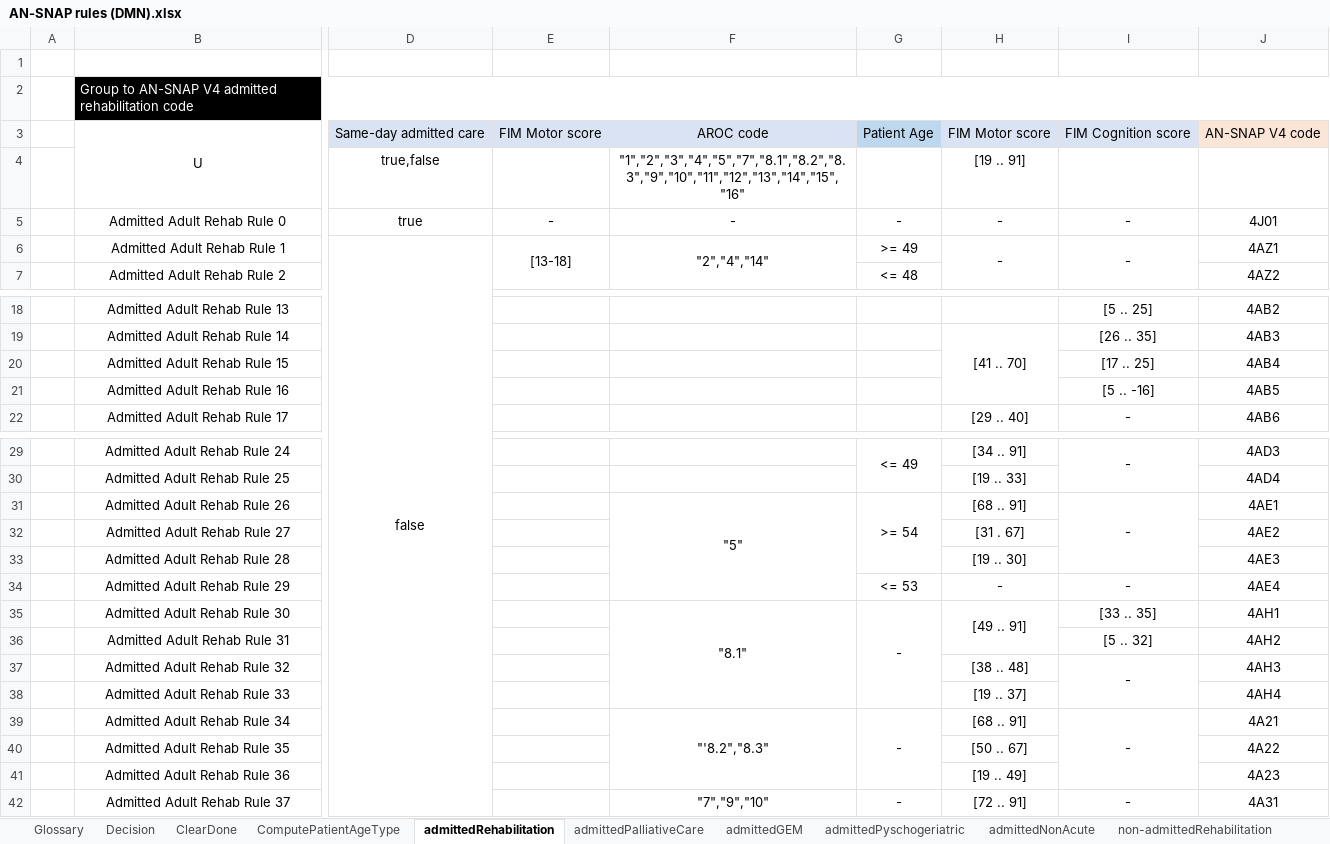
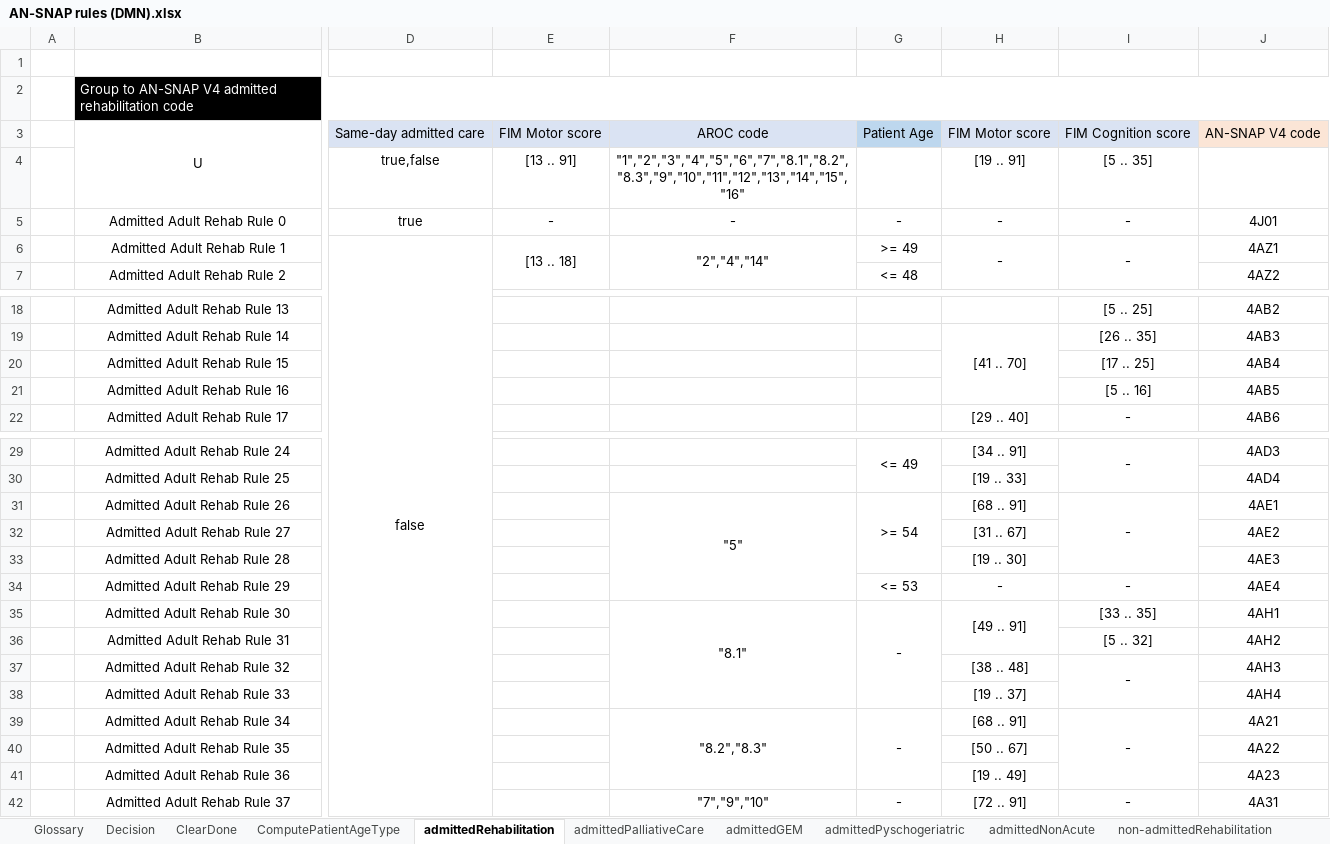
Before and after one commit to russellmcdonell/pyDMNrules, an Excel workbook: AN-SNAP rules (DMN).xlsx, sheet admittedRehabilitation, drawn as a sheet; only a part is shown, gaps mark what is left out; values as stored, in another font and other column widths than the file's, no borders; the diff names each change by its address in the sheet, - before the commit and + after, or states it on an @@ line.

```diff
--- a/AN-SNAP rules (DMN).xlsx (sheet admittedRehabilitation)
+++ b/AN-SNAP rules (DMN).xlsx (sheet admittedRehabilitation)
-E4: (empty)
+E4: [13 .. 91]
-F4: "1","2","3","4","5","7","8.1","8.2","8.3","9","10","11","12","13","14","15","16"
+F4: "1","2","3","4","5","6","7","8.1","8.2","8.3","9","10","11","12","13","14","15","16"
-I4: (empty)
+I4: [5 .. 35]
-E6: [13-18]
+E6: [13 .. 18]
-I21: [5 .. -16]
+I21: [5 .. 16]
-H32: [31 . 67]
+H32: [31 .. 67]
-F39: "'8.2","8.3"
+F39: "8.2","8.3"
```
Also changed, not shown: sheet admittedGEM, sheet Decision, sheet non-admittedRehabilitation, 8 other files.
